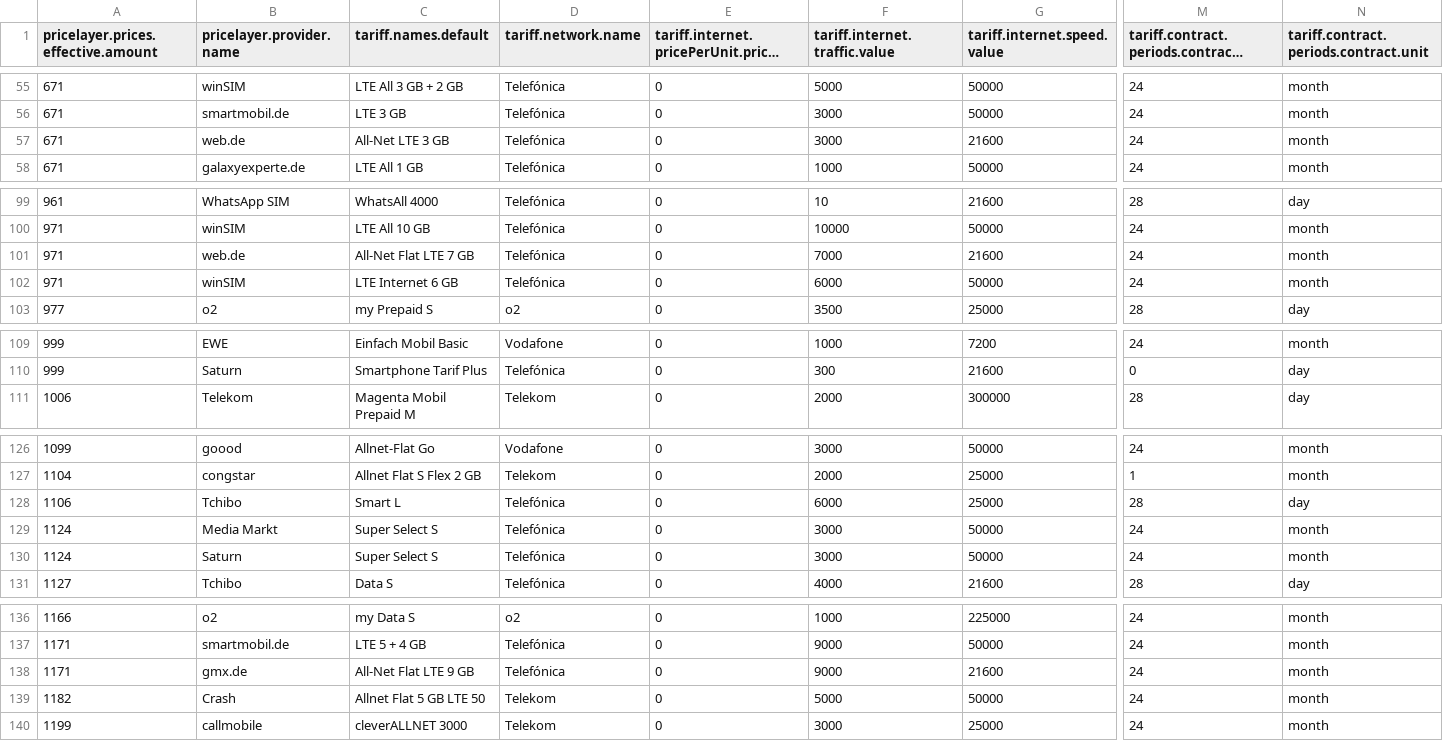
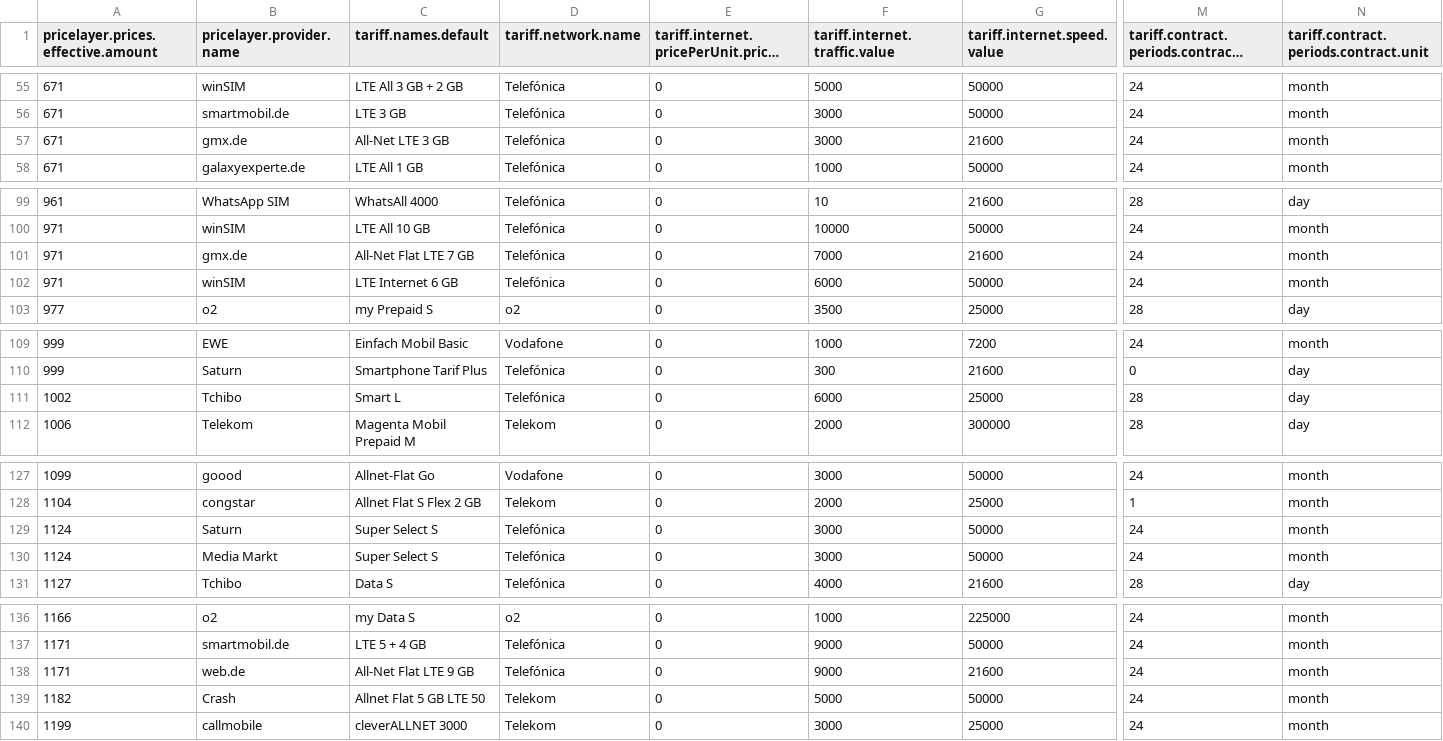
Before and after one commit to pcjedi/check24, a CSV file: rows-simple.csv, drawn as a sheet; only a part is shown, gaps mark what is left out; long unchanged cells end in …; removed rows and columns are numbered as before the commit, all else as after; rows hold the shown columns only; the diff names each change by its address in the sheet, - before the commit and + after, or states it on an @@ line.

```diff
--- a/rows-simple.csv
+++ b/rows-simple.csv
-B57 (pricelayer.provider.name): web.de
+B57 (pricelayer.provider.name): gmx.de
-B101 (pricelayer.provider.name): web.de
+B101 (pricelayer.provider.name): gmx.de
+row 111: 1002 | Tchibo | Smart L | Telefónica | 0 | 6000 | 25000 | 28 | day
-A129: 1106
+A129: 1124
-B129 (pricelayer.provider.name): Tchibo
+B129 (pricelayer.provider.name): Saturn
-C129 (tariff.names.default): Smart L
+C129 (tariff.names.default): Super Select S
-F129 (tariff.internet.traffic.value): 6000
+F129 (tariff.internet.traffic.value): 3000
-G129 (tariff.internet.speed.value): 25000
+G129 (tariff.internet.speed.value): 50000
-M129: 28
+M129: 24
-N129: day
+N129: month
-row 130: 1124 | Saturn | Super Select S | Telefónica | 0 | 3000 | 50000 | 24 | month
-B138 (pricelayer.provider.name): gmx.de
+B138 (pricelayer.provider.name): web.de
```
Also changed, not shown: 3 other files.
